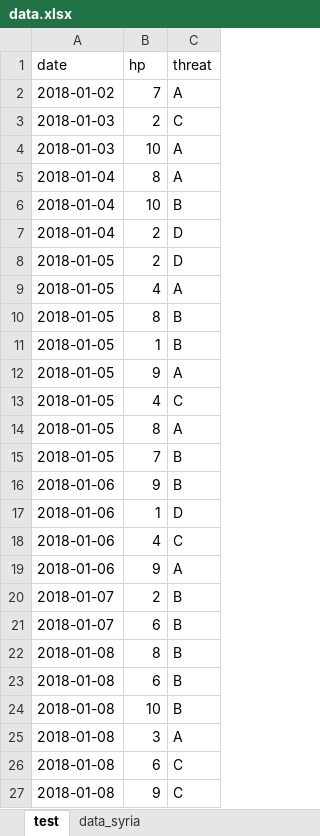
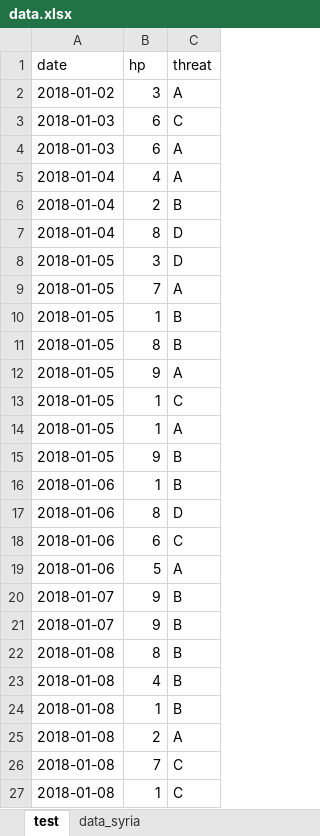
Before and after one commit to zoometh/Rdev, an Excel workbook: time/data.xlsx, sheet test, drawn as a sheet; values as stored, in another font and other column widths than the file's, no borders; the diff names each change by its address in the sheet, - before the commit and + after, or states it on an @@ line.

```diff
--- a/time/data.xlsx (sheet test)
+++ b/time/data.xlsx (sheet test)
-B2 (hp): 7
+B2 (hp): 3
-B3 (hp): 2
+B3 (hp): 6
-B4 (hp): 10
+B4 (hp): 6
-B5 (hp): 8
+B5 (hp): 4
-B6 (hp): 10
+B6 (hp): 2
-B7 (hp): 2
+B7 (hp): 8
-B8 (hp): 2
+B8 (hp): 3
-B9 (hp): 4
+B9 (hp): 7
@@ row 11 moved to row 10: 2018-01-05 @@
-B13 (hp): 4
+B13 (hp): 1
-B14 (hp): 8
+B14 (hp): 1
-B15 (hp): 7
+B15 (hp): 9
-B16 (hp): 9
+B16 (hp): 1
-B17 (hp): 1
+B17 (hp): 8
-B18 (hp): 4
+B18 (hp): 6
-B19 (hp): 9
+B19 (hp): 5
-B20 (hp): 2
+B20 (hp): 9
-B21 (hp): 6
+B21 (hp): 9
-B23 (hp): 6
+B23 (hp): 4
-B24 (hp): 10
+B24 (hp): 1
-B25 (hp): 3
+B25 (hp): 2
-B26 (hp): 6
+B26 (hp): 7
-B27 (hp): 9
+B27 (hp): 1
```
Also changed, not shown: sheet data_syria, 4 other files.
